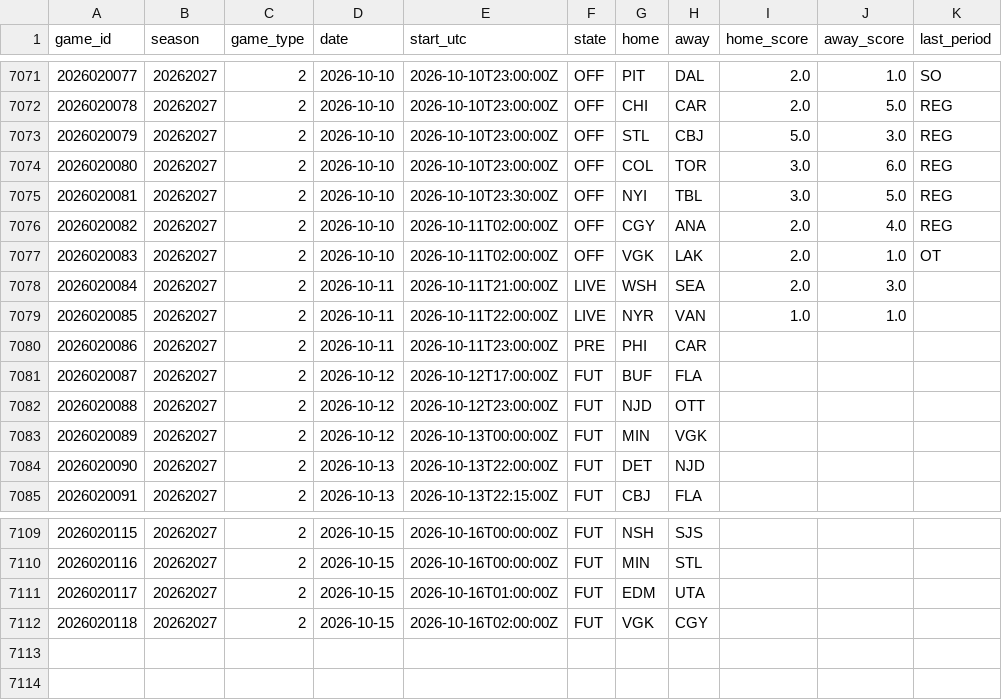
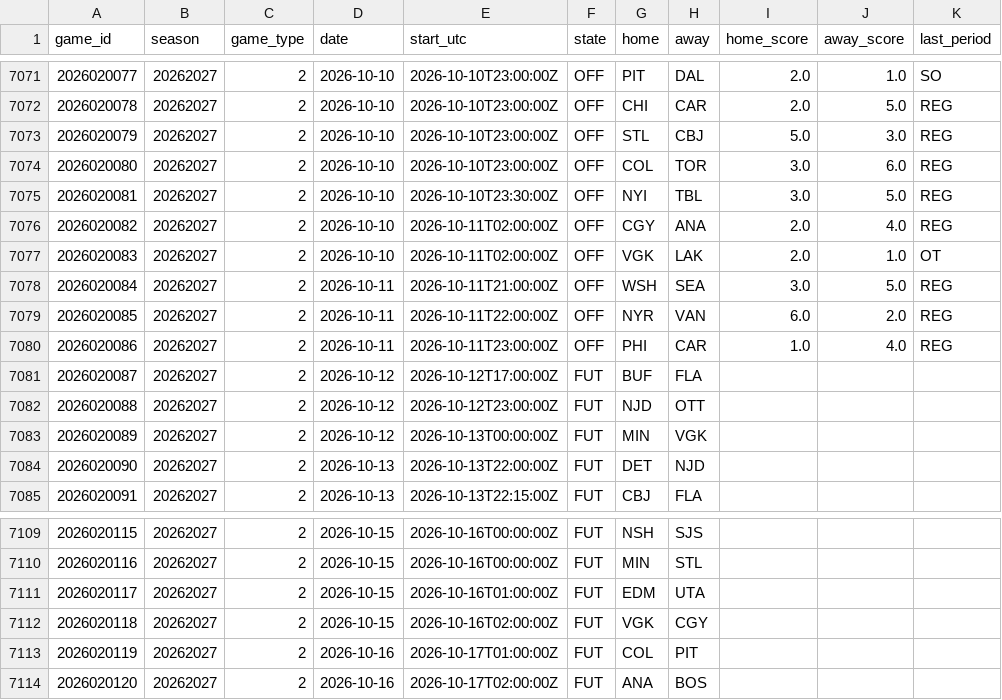
Before and after one commit to 88jackcarr/NHL-odds-betting, a CSV file: data/games.csv, drawn as a sheet; only a part is shown, gaps mark what is left out.

```diff
--- a/data/games.csv
+++ b/data/games.csv
@@ -7077,5 +7077,5 @@ game_id,season,game_type,date,start_utc,state,home,away,home_score,away_score,la
 2026020083,20262027,2,2026-10-10,2026-10-11T02:00:00Z,OFF,VGK,LAK,2.0,1.0,OT
-2026020084,20262027,2,2026-10-11,2026-10-11T21:00:00Z,LIVE,WSH,SEA,2.0,3.0,
-2026020085,20262027,2,2026-10-11,2026-10-11T22:00:00Z,LIVE,NYR,VAN,1.0,1.0,
-2026020086,20262027,2,2026-10-11,2026-10-11T23:00:00Z,PRE,PHI,CAR,,,
+2026020084,20262027,2,2026-10-11,2026-10-11T21:00:00Z,OFF,WSH,SEA,3.0,5.0,REG
+2026020085,20262027,2,2026-10-11,2026-10-11T22:00:00Z,OFF,NYR,VAN,6.0,2.0,REG
+2026020086,20262027,2,2026-10-11,2026-10-11T23:00:00Z,OFF,PHI,CAR,1.0,4.0,REG
 2026020087,20262027,2,2026-10-12,2026-10-12T17:00:00Z,FUT,BUF,FLA,,,
@@ -7112 +7112,3 @@ game_id,season,game_type,date,start_utc,state,home,away,home_score,away_score,la
 2026020118,20262027,2,2026-10-15,2026-10-16T02:00:00Z,FUT,VGK,CGY,,,
+2026020119,20262027,2,2026-10-16,2026-10-17T01:00:00Z,FUT,COL,PIT,,,
+2026020120,20262027,2,2026-10-16,2026-10-17T02:00:00Z,FUT,ANA,BOS,,,
```
Also changed, not shown: data/predictions.csv, 1 other file.
